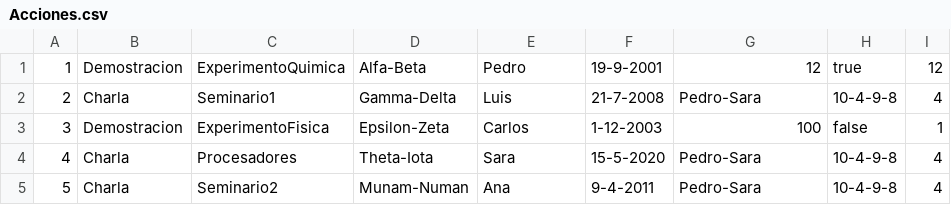
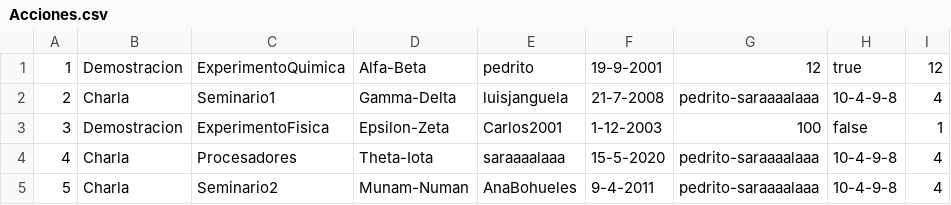
Before and after one commit to XaviVeC/associacions_etse, a CSV file: src/main/java/prac3/Fichero/Acciones.csv, drawn as a sheet.

```diff
--- a/src/main/java/prac3/Fichero/Acciones.csv
+++ b/src/main/java/prac3/Fichero/Acciones.csv
@@ -1,5 +1,5 @@
-1;Demostracion;ExperimentoQuimica;Alfa-Beta;Pedro;19-9-2001;12;true;12
-2;Charla;Seminario1;Gamma-Delta;Luis;21-7-2008;Pedro-Sara;10-4-9-8;4
-3;Demostracion;ExperimentoFisica;Epsilon-Zeta;Carlos;1-12-2003;100;false;1
-4;Charla;Procesadores;Theta-Iota;Sara;15-5-2020;Pedro-Sara;10-4-9-8;4
-5;Charla;Seminario2;Munam-Numan;Ana;9-4-2011;Pedro-Sara;10-4-9-8;4
+1;Demostracion;ExperimentoQuimica;Alfa-Beta;pedrito;19-9-2001;12;true;12
+2;Charla;Seminario1;Gamma-Delta;luisjanguela;21-7-2008;pedrito-saraaaalaaa;10-4-9-8;4
+3;Demostracion;ExperimentoFisica;Epsilon-Zeta;Carlos2001;1-12-2003;100;false;1
+4;Charla;Procesadores;Theta-Iota;saraaaalaaa;15-5-2020;pedrito-saraaaalaaa;10-4-9-8;4
+5;Charla;Seminario2;Munam-Numan;AnaBohueles;9-4-2011;pedrito-saraaaalaaa;10-4-9-8;4
```
Also changed, not shown: src/main/java/prac3/Fichero/Asociaciones.csv, src/main/java/prac3/Fichero/Miembros.csv, 20 other files.
